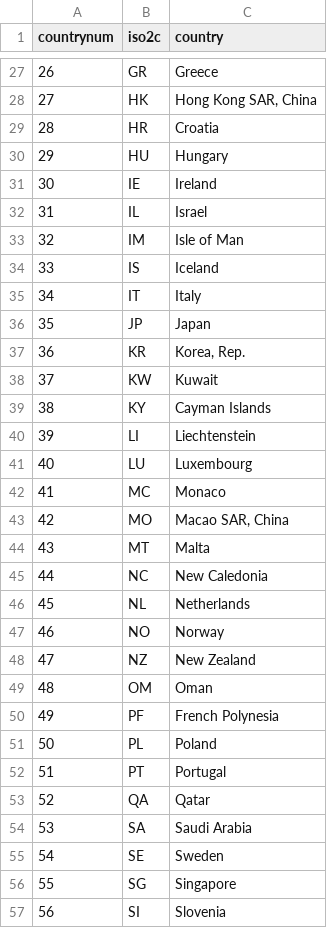
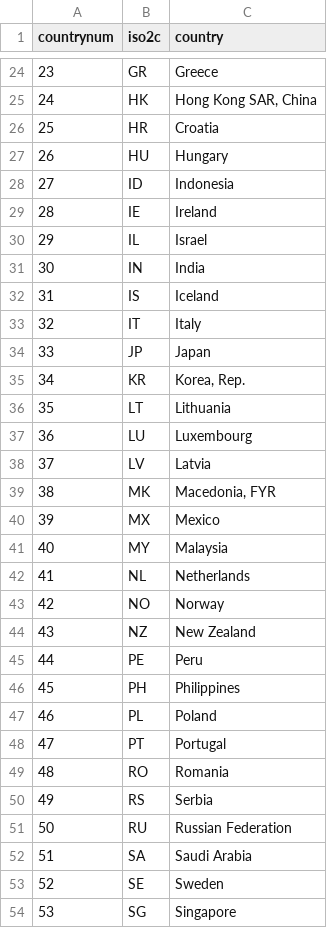
Before and after one commit to FGCH/FRTIndex, a CSV file: source/ParameterDescript/CountryNumbers.csv, drawn as a sheet; only a part is shown, gaps mark what is left out; the shorter side is filled out with more unchanged rows; removed rows and columns are numbered as before the commit, all else as after; the diff covers the shown part only; the diff names each change by its address in the sheet, - before the commit and + after, or states it on an @@ line.

```diff
--- a/source/ParameterDescript/CountryNumbers.csv
+++ b/source/ParameterDescript/CountryNumbers.csv
@@ column A (countrynum) renumbered between rows 2 and 59 @@
+row 28: 27 | ID | Indonesia
-row 33: 32 | IM | Isle of Man
+row 31: 30 | IN | India
-row 38: 37 | KW | Kuwait
-row 39: 38 | KY | Cayman Islands
-row 40: 39 | LI | Liechtenstein
+row 36: 35 | LT | Lithuania
-row 42: 41 | MC | Monaco
-row 43: 42 | MO | Macao SAR, China
-row 44: 43 | MT | Malta
-row 45: 44 | NC | New Caledonia
+row 38: 37 | LV | Latvia
+row 39: 38 | MK | Macedonia, FYR
+row 40: 39 | MX | Mexico
+row 41: 40 | MY | Malaysia
-row 49: 48 | OM | Oman
-row 50: 49 | PF | French Polynesia
+row 45: 44 | PE | Peru
+row 46: 45 | PH | Philippines
-row 53: 52 | QA | Qatar
+row 49: 48 | RO | Romania
+row 50: 49 | RS | Serbia
+row 51: 50 | RU | Russian Federation
```
Also changed, not shown: 11 added rows and 13 removed rows elsewhere in this file, IndexData/alternate/PropReported.csv, 37 other files.
